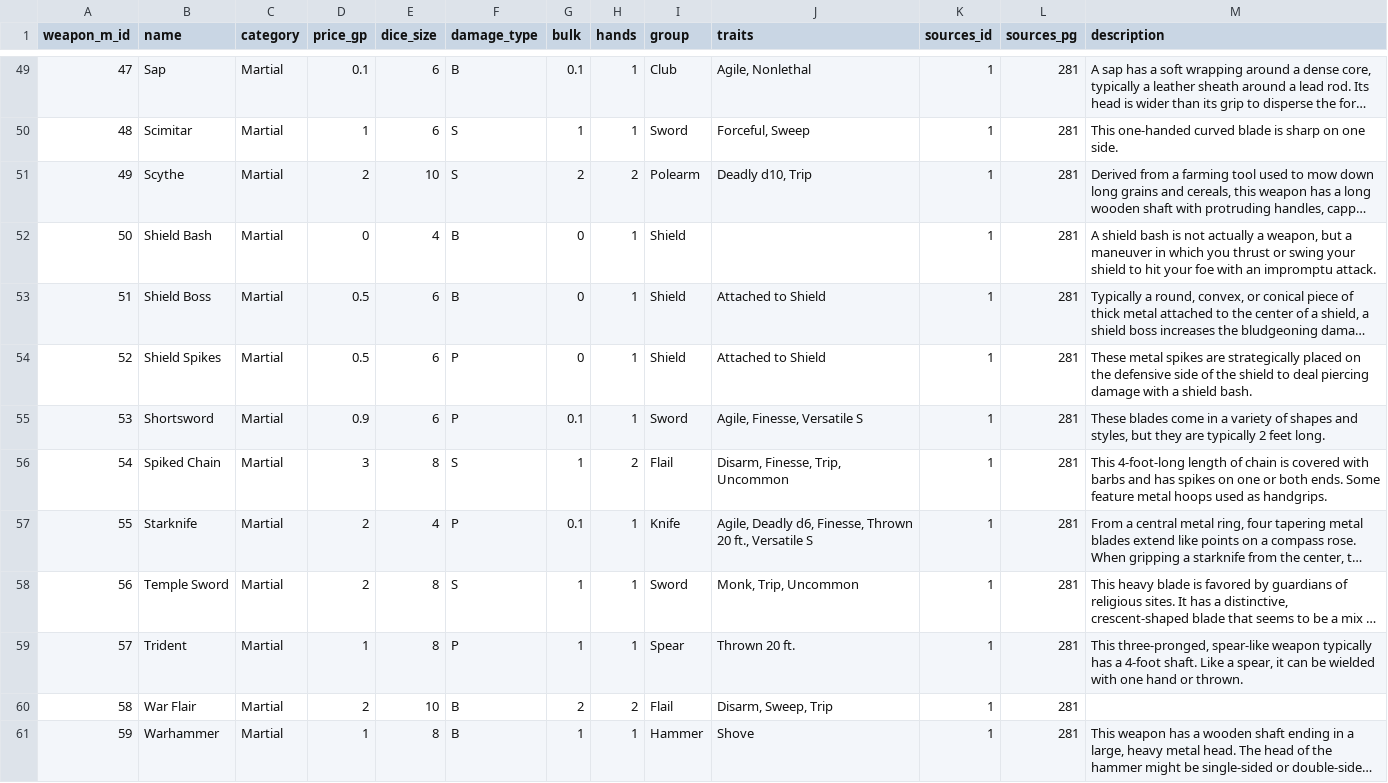
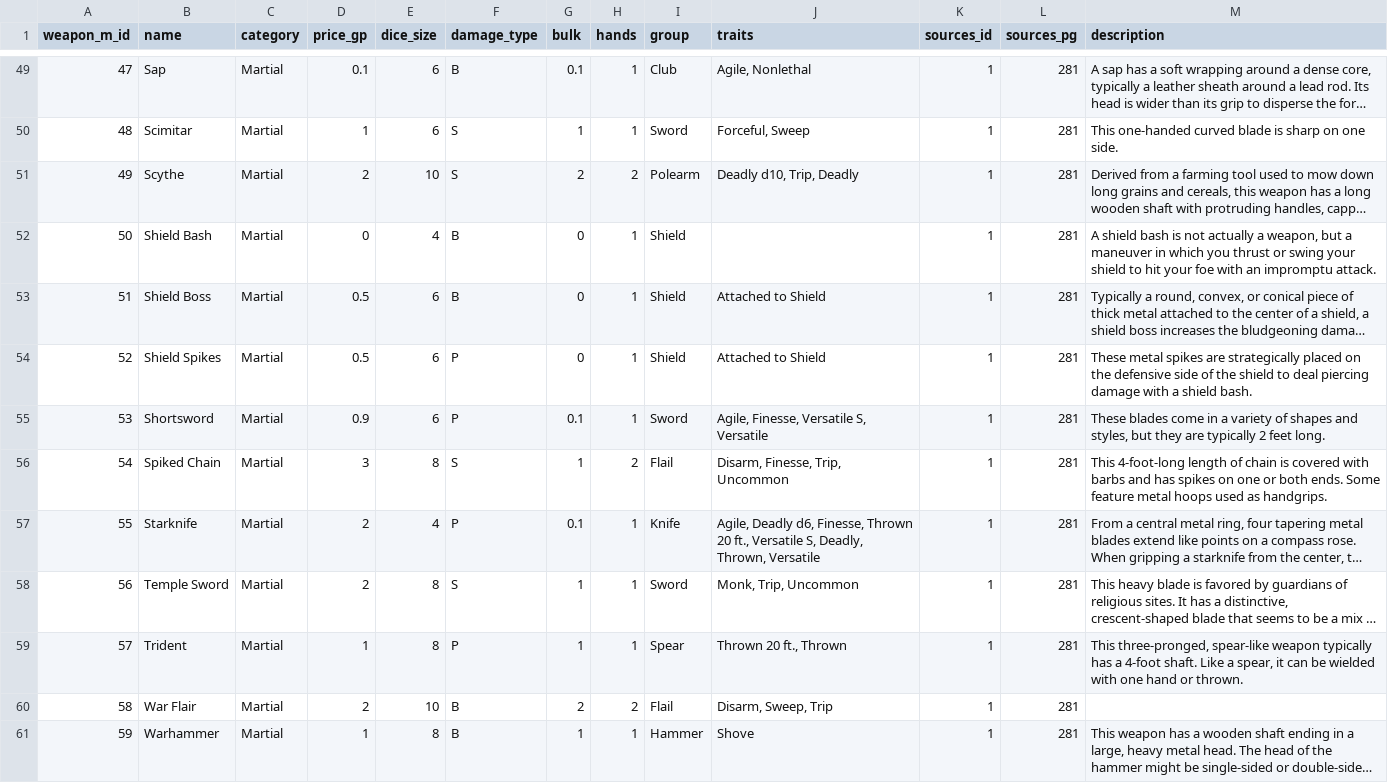
Before and after one commit to jrmiller82/pathfinder-2-sqlite, a CSV file: src/weapons/melee.csv, drawn as a sheet; only a part is shown, gaps mark what is left out; long unchanged cells end in …; the diff covers the shown part only; the diff names each change by its address in the sheet, - before the commit and + after, or states it on an @@ line.

Commit message:
add more generic traits and fix some encodings

```diff
--- a/src/weapons/melee.csv
+++ b/src/weapons/melee.csv
-J51 (traits): Deadly d10, Trip
+J51 (traits): Deadly d10, Trip, Deadly
-J55 (traits): Agile, Finesse, Versatile S
+J55 (traits): Agile, Finesse, Versatile S, Versatile
-J57 (traits): …ft., Versatile S
+J57 (traits): …ft., Versatile S, Deadly, Thrown, Versatile
-J59 (traits): Thrown 20 ft.
+J59 (traits): Thrown 20 ft., Thrown
```
Also changed, not shown: 27 edited cells elsewhere in this file, src/weapons/ranged.csv.
